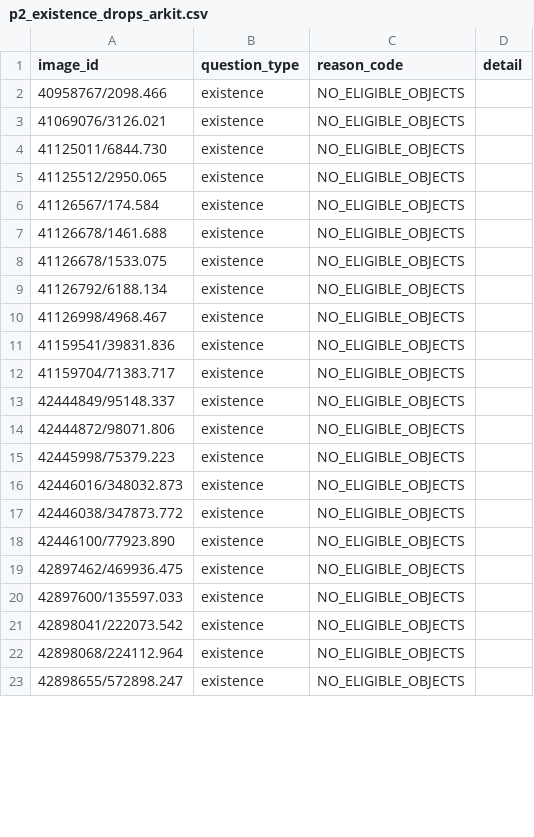
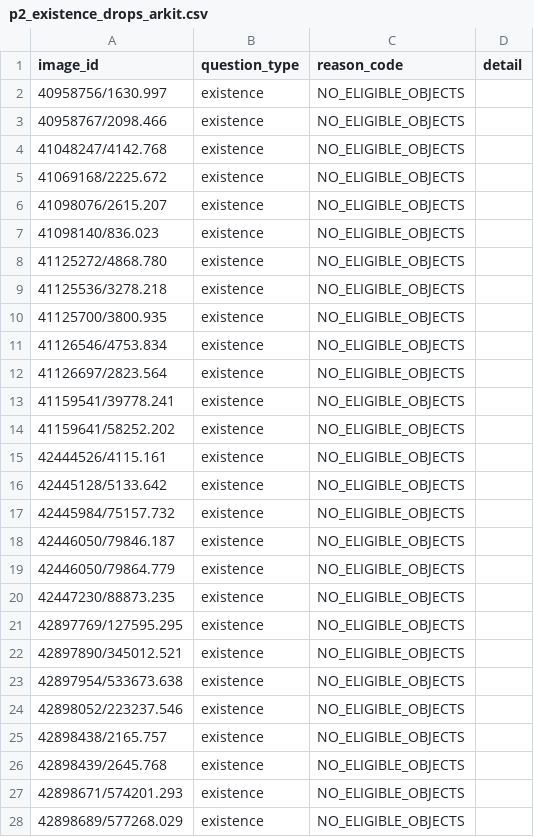
Before and after one commit to shayekh00/Knowledge_Distillation_for_Sensory_Substitution_in_Multimodal_Models, a CSV file: build_log/p2_existence_drops_arkit.csv, drawn as a sheet; only a part is shown; the diff covers the shown part only.

```diff
--- a/build_log/p2_existence_drops_arkit.csv
+++ b/build_log/p2_existence_drops_arkit.csv
@@ -1,23 +1,28 @@
 image_id,question_type,reason_code,detail
+40958756/1630.997,existence,NO_ELIGIBLE_OBJECTS,
 40958767/2098.466,existence,NO_ELIGIBLE_OBJECTS,
-41069076/3126.021,existence,NO_ELIGIBLE_OBJECTS,
-41125011/6844.730,existence,NO_ELIGIBLE_OBJECTS,
-41125512/2950.065,existence,NO_ELIGIBLE_OBJECTS,
-41126567/174.584,existence,NO_ELIGIBLE_OBJECTS,
-41126678/1461.688,existence,NO_ELIGIBLE_OBJECTS,
-41126678/1533.075,existence,NO_ELIGIBLE_OBJECTS,
-41126792/6188.134,existence,NO_ELIGIBLE_OBJECTS,
-41126998/4968.467,existence,NO_ELIGIBLE_OBJECTS,
-41159541/39831.836,existence,NO_ELIGIBLE_OBJECTS,
-41159704/71383.717,existence,NO_ELIGIBLE_OBJECTS,
-42444849/95148.337,existence,NO_ELIGIBLE_OBJECTS,
-42444872/98071.806,existence,NO_ELIGIBLE_OBJECTS,
-42445998/75379.223,existence,NO_ELIGIBLE_OBJECTS,
-42446016/348032.873,existence,NO_ELIGIBLE_OBJECTS,
-42446038/347873.772,existence,NO_ELIGIBLE_OBJECTS,
-42446100/77923.890,existence,NO_ELIGIBLE_OBJECTS,
-42897462/469936.475,existence,NO_ELIGIBLE_OBJECTS,
-42897600/135597.033,existence,NO_ELIGIBLE_OBJECTS,
-42898041/222073.542,existence,NO_ELIGIBLE_OBJECTS,
-42898068/224112.964,existence,NO_ELIGIBLE_OBJECTS,
-42898655/572898.247,existence,NO_ELIGIBLE_OBJECTS,
+41048247/4142.768,existence,NO_ELIGIBLE_OBJECTS,
+41069168/2225.672,existence,NO_ELIGIBLE_OBJECTS,
+41098076/2615.207,existence,NO_ELIGIBLE_OBJECTS,
+41098140/836.023,existence,NO_ELIGIBLE_OBJECTS,
+41125272/4868.780,existence,NO_ELIGIBLE_OBJECTS,
+41125536/3278.218,existence,NO_ELIGIBLE_OBJECTS,
+41125700/3800.935,existence,NO_ELIGIBLE_OBJECTS,
+41126546/4753.834,existence,NO_ELIGIBLE_OBJECTS,
+41126697/2823.564,existence,NO_ELIGIBLE_OBJECTS,
+41159541/39778.241,existence,NO_ELIGIBLE_OBJECTS,
+41159641/58252.202,existence,NO_ELIGIBLE_OBJECTS,
+42444526/4115.161,existence,NO_ELIGIBLE_OBJECTS,
+42445128/5133.642,existence,NO_ELIGIBLE_OBJECTS,
+42445984/75157.732,existence,NO_ELIGIBLE_OBJECTS,
+42446050/79846.187,existence,NO_ELIGIBLE_OBJECTS,
+42446050/79864.779,existence,NO_ELIGIBLE_OBJECTS,
+42447230/88873.235,existence,NO_ELIGIBLE_OBJECTS,
+42897769/127595.295,existence,NO_ELIGIBLE_OBJECTS,
+42897890/345012.521,existence,NO_ELIGIBLE_OBJECTS,
+42897954/533673.638,existence,NO_ELIGIBLE_OBJECTS,
+42898052/223237.546,existence,NO_ELIGIBLE_OBJECTS,
+42898438/2165.757,existence,NO_ELIGIBLE_OBJECTS,
+42898439/2645.768,existence,NO_ELIGIBLE_OBJECTS,
+42898671/574201.293,existence,NO_ELIGIBLE_OBJECTS,
+42898689/577268.029,existence,NO_ELIGIBLE_OBJECTS,
```
Also changed, not shown: 13 added rows and 62 edited cells elsewhere in this file, data/vocab_arkit/canonical_objects.csv, release/VQA-ARKitScenes-v1/rule_based/test.csv, 39 other files.
